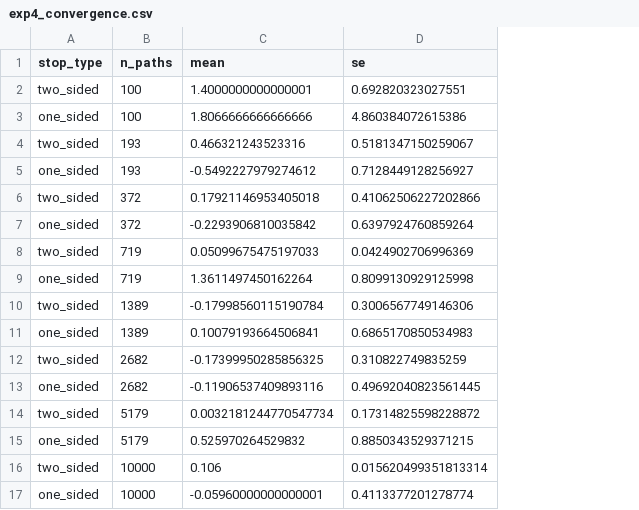
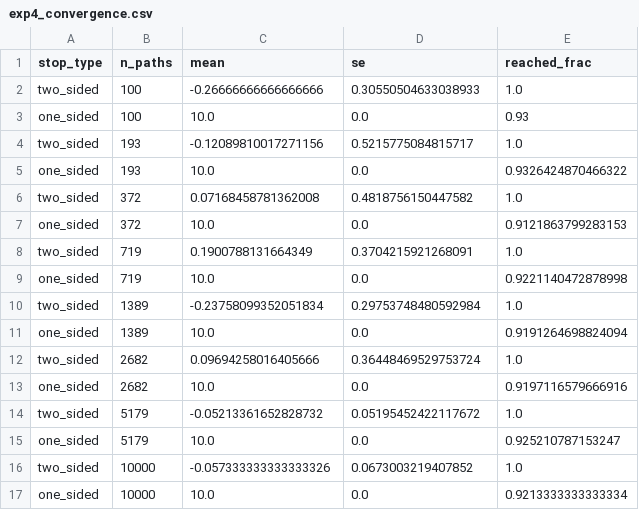
Before and after one commit to GoldenFern/Numerical-simulation-of-the-optional-stopping-theorem-for-martingale-processes, a CSV file: output/data/exp4_convergence.csv, drawn as a sheet; the diff names each change by its address in the sheet, - before the commit and + after, or states it on an @@ line.

```diff
--- a/output/data/exp4_convergence.csv
+++ b/output/data/exp4_convergence.csv
+column E (reached_frac), rows 2-17: 1.0 | 0.93 | 1.0 | 0.9326424870466322 | 1.0 | 0.9121863799283153 | 1.0 | 0.9221140472878998 | 1.0 | 0.9191264698824094 | 1.0 | 0.9197116579666916 | 1.0 | 0.925210787153247 | 1.0 | 0.9213333333333334
-C2 (mean): 1.4000000000000001
+C2 (mean): -0.26666666666666666
-D2 (se): 0.692820323027551
+D2 (se): 0.30550504633038933
-C3 (mean): 1.8066666666666666
+C3 (mean): 10.0
-D3 (se): 4.860384072615386
+D3 (se): 0.0
-C4 (mean): 0.466321243523316
+C4 (mean): -0.12089810017271156
-D4 (se): 0.5181347150259067
+D4 (se): 0.5215775084815717
-C5 (mean): -0.5492227979274612
+C5 (mean): 10.0
-D5 (se): 0.7128449128256927
+D5 (se): 0.0
-C6 (mean): 0.17921146953405018
+C6 (mean): 0.07168458781362008
-D6 (se): 0.41062506227202866
+D6 (se): 0.4818756150447582
-C7 (mean): -0.2293906810035842
+C7 (mean): 10.0
-D7 (se): 0.6397924760859264
+D7 (se): 0.0
-C8 (mean): 0.05099675475197033
+C8 (mean): 0.1900788131664349
-D8 (se): 0.0424902706996369
+D8 (se): 0.3704215921268091
-C9 (mean): 1.3611497450162264
+C9 (mean): 10.0
-D9 (se): 0.8099130929125998
+D9 (se): 0.0
-C10 (mean): -0.17998560115190784
+C10 (mean): -0.23758099352051834
-D10 (se): 0.3006567749146306
+D10 (se): 0.29753748480592984
-C11 (mean): 0.10079193664506841
+C11 (mean): 10.0
-D11 (se): 0.6865170850534983
+D11 (se): 0.0
-C12 (mean): -0.17399950285856325
+C12 (mean): 0.09694258016405666
-D12 (se): 0.310822749835259
+D12 (se): 0.36448469529753724
-C13 (mean): -0.11906537409893116
+C13 (mean): 10.0
-D13 (se): 0.49692040823561445
+D13 (se): 0.0
-C14 (mean): 0.0032181244770547734
+C14 (mean): -0.05213361652828732
-D14 (se): 0.17314825598228872
+D14 (se): 0.05195452422117672
-C15 (mean): 0.525970264529832
+C15 (mean): 10.0
-D15 (se): 0.8850343529371215
+D15 (se): 0.0
-C16 (mean): 0.106
+C16 (mean): -0.057333333333333326
-D16 (se): 0.015620499351813314
+D16 (se): 0.0673003219407852
-C17 (mean): -0.05960000000000001
+C17 (mean): 10.0
-D17 (se): 0.4113377201278774
+D17 (se): 0.0
```
Also changed, not shown: output/data/exp6_price.csv, 43 other files.
